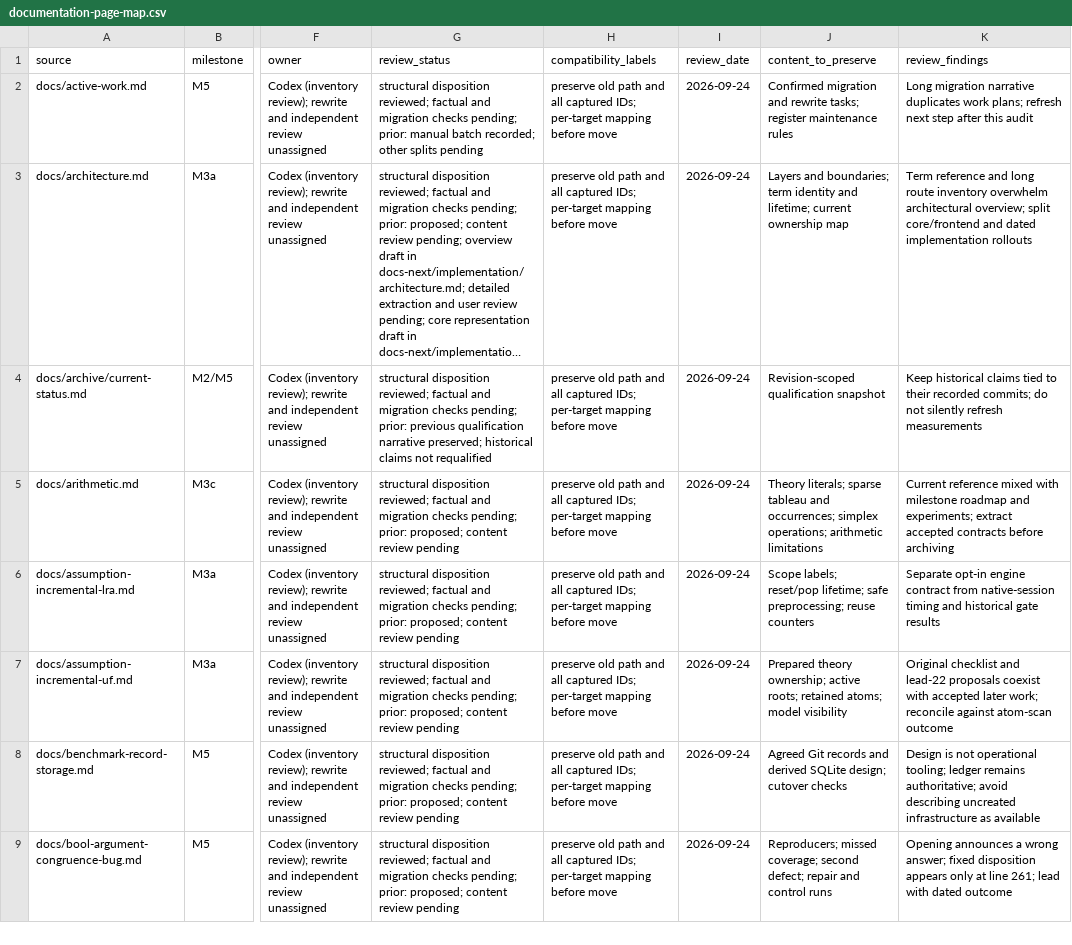
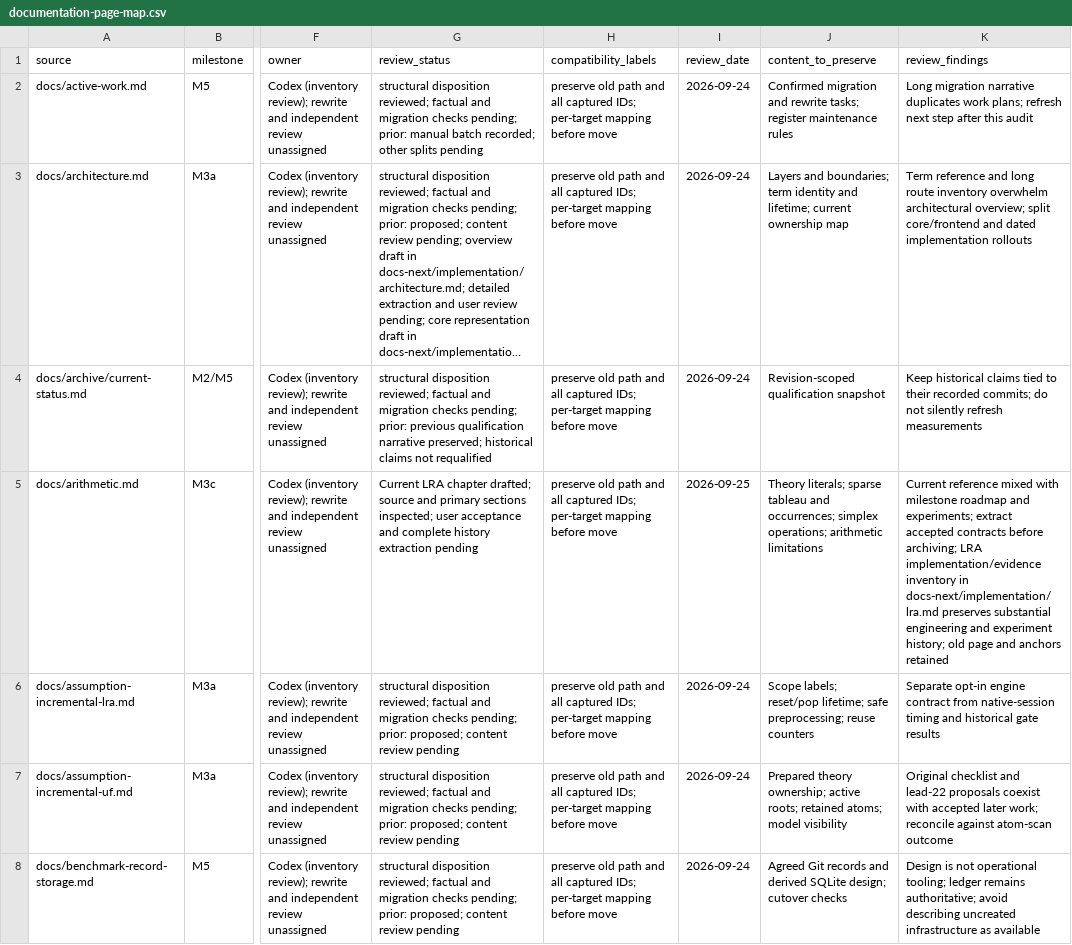
Before and after one commit to primo-solver/primo, a CSV file: docs/documentation-page-map.csv, drawn as a sheet; only a part is shown, gaps mark what is left out; the shorter side is filled out with more unchanged rows; long unchanged cells end in …; the diff covers the shown part only; the diff names each change by its address in the sheet, - before the commit and + after, or states it on an @@ line.

```diff
--- a/docs/documentation-page-map.csv
+++ b/docs/documentation-page-map.csv
-G5 (review_status): structural disposition reviewed; factual and migration checks pending; prior: proposed; content review pending
+G5 (review_status): Current LRA chapter drafted; source and primary sections inspected; user acceptance and complete history extraction pending
-I5 (review_date): 2026-09-24
+I5 (review_date): 2026-09-25
-K5 (review_findings): …contracts before archiving
+K5 (review_findings): …contracts before archiving; LRA implementation/evidence inventory in docs-next/implementation/lra.md preserves substantial engineering and experiment history; old page and anchors retained
```
Also changed, not shown: 4 edited cells elsewhere in this file, docs-next/review.csv, docs/documentation-support-map.csv, 18 other files.
